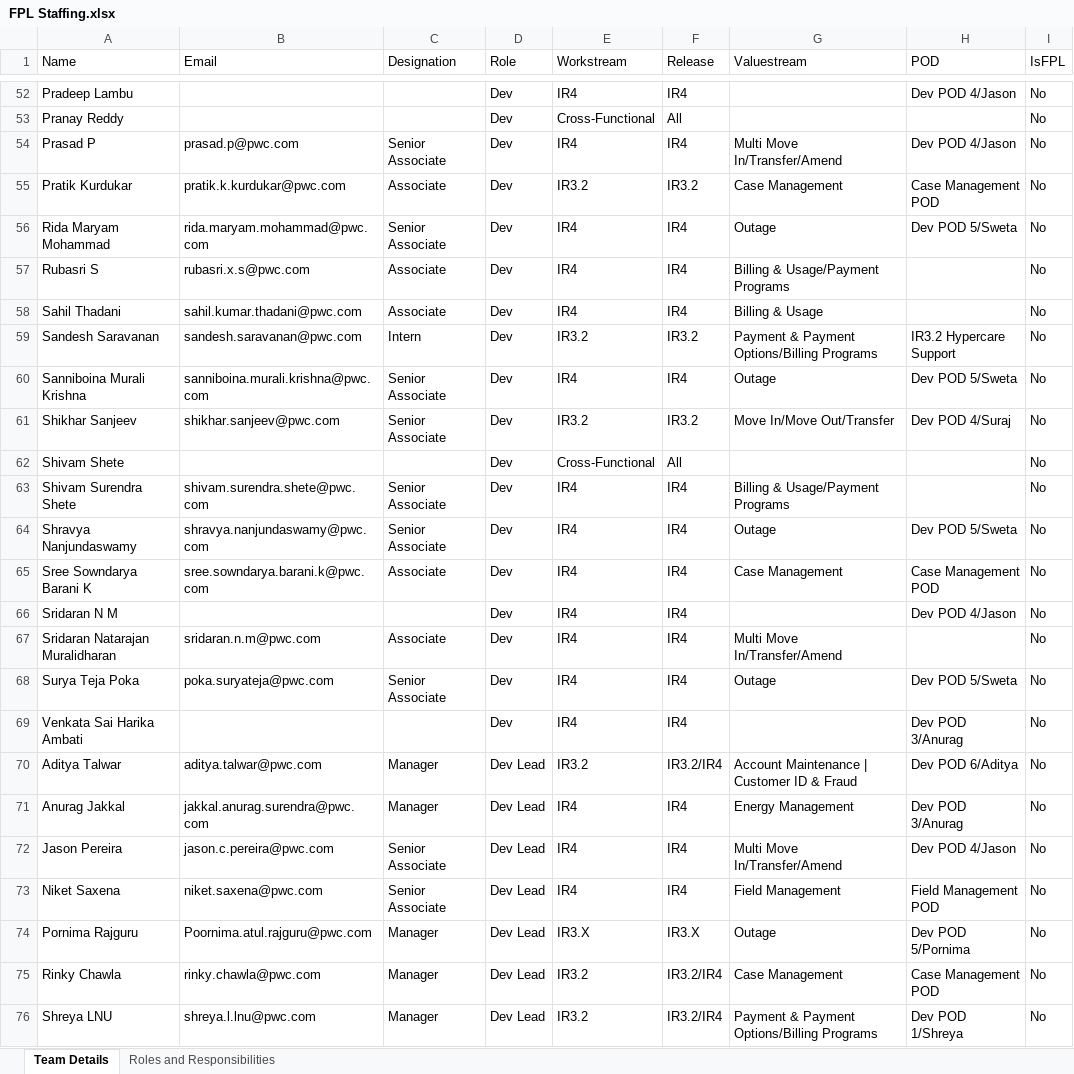
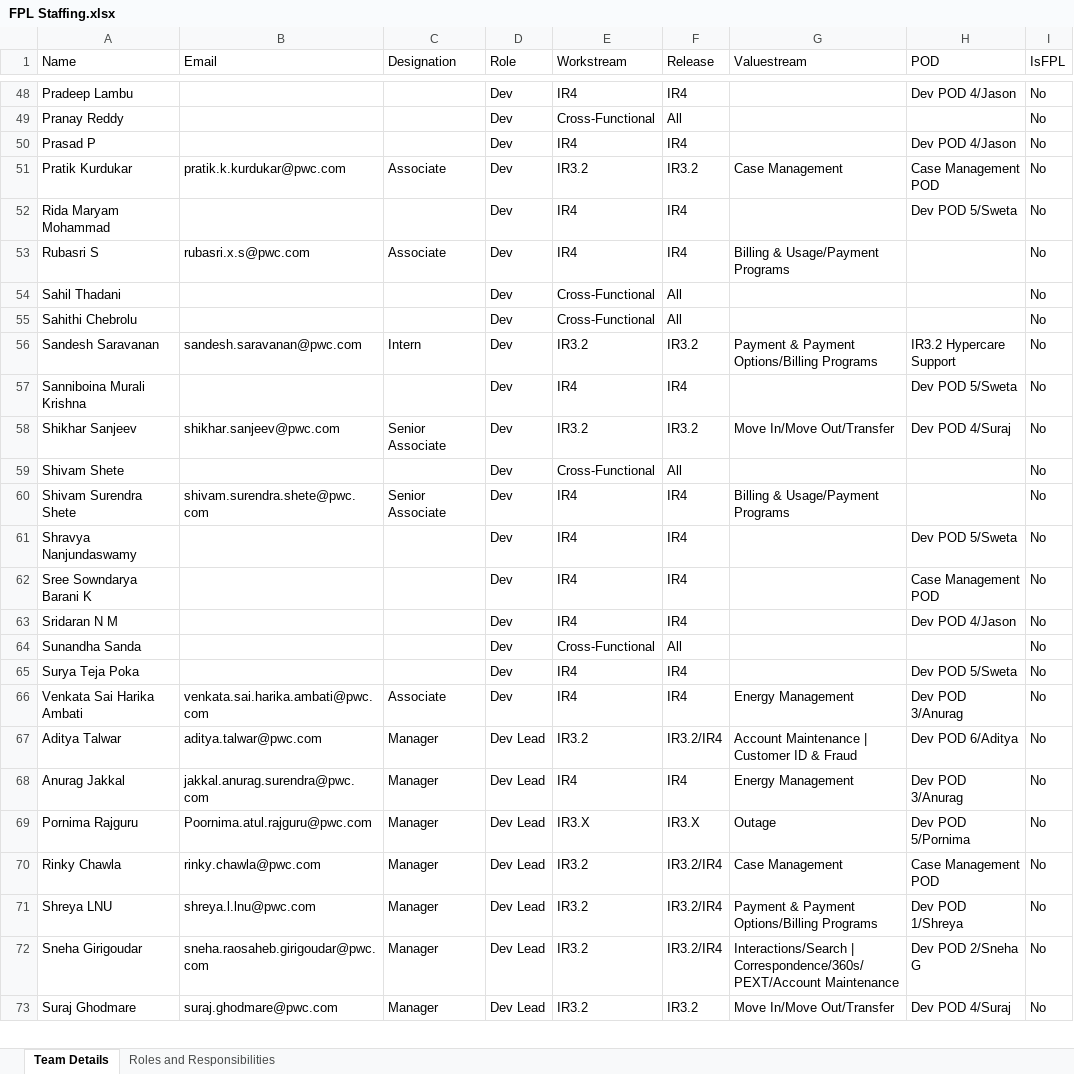
Before and after one commit to 32131234432ws/Team-Structure, an Excel workbook: public/FPL Staffing.xlsx, sheet Team Details, drawn as a sheet; only a part is shown, gaps mark what is left out; the shorter side is filled out with more unchanged rows; values as stored, in another font and other column widths than the file's, no borders; removed rows and columns are numbered as before the commit, all else as after; the diff covers the shown part only; the diff names each change by its address in the sheet, - before the commit and + after, or states it on an @@ line.

```diff
--- a/public/FPL Staffing.xlsx (sheet Team Details)
+++ b/public/FPL Staffing.xlsx (sheet Team Details)
-B50 (Email): prasad.p@pwc.com
+B50 (Email): (empty)
-C50 (Designation): Senior Associate
+C50 (Designation): (empty)
-G50 (Valuestream): Multi Move In/Transfer/Amend
+G50 (Valuestream): (empty)
-B52 (Email): rida.maryam.mohammad@pwc.com
+B52 (Email): (empty)
-C52 (Designation): Senior Associate
+C52 (Designation): (empty)
-G52 (Valuestream): Outage
+G52 (Valuestream): (empty)
-B54 (Email): sahil.kumar.thadani@pwc.com
+B54 (Email): (empty)
-C54 (Designation): Associate
+C54 (Designation): (empty)
-E54 (Workstream): IR4
+E54 (Workstream): Cross-Functional
-F54 (Release): IR4
+F54 (Release): All
-G54 (Valuestream): Billing & Usage
+G54 (Valuestream): (empty)
+row 55: Sahithi Chebrolu |  |  | Dev | Cross-Functional | All |  |  | No
-B57 (Email): sanniboina.murali.krishna@pwc.com
+B57 (Email): (empty)
-C57 (Designation): Senior Associate
+C57 (Designation): (empty)
-G57 (Valuestream): Outage
+G57 (Valuestream): (empty)
-B61 (Email): shravya.nanjundaswamy@pwc.com
+B61 (Email): (empty)
-C61 (Designation): Senior Associate
+C61 (Designation): (empty)
-G61 (Valuestream): Outage
+G61 (Valuestream): (empty)
-B62 (Email): sree.sowndarya.barani.k@pwc.com
+B62 (Email): (empty)
-C62 (Designation): Associate
+C62 (Designation): (empty)
-G62 (Valuestream): Case Management
+G62 (Valuestream): (empty)
-row 67: Sridaran Natarajan Muralidharan | sridaran.n.m@pwc.com | Associate | Dev | IR4 | IR4 | Multi Move In/Transfer/Amend |  | No
+row 64: Sunandha Sanda |  |  | Dev | Cross-Functional | All |  |  | No
-B65 (Email): poka.suryateja@pwc.com
+B65 (Email): (empty)
-C65 (Designation): Senior Associate
+C65 (Designation): (empty)
-G65 (Valuestream): Outage
+G65 (Valuestream): (empty)
-B66 (Email): (empty)
+B66 (Email): venkata.sai.harika.ambati@pwc.com
-C66 (Designation): (empty)
+C66 (Designation): Associate
-G66 (Valuestream): (empty)
+G66 (Valuestream): Energy Management
-row 72: Jason Pereira | jason.c.pereira@pwc.com | Senior Associate | Dev Lead | IR4 | IR4 | Multi Move In/Transfer/Amend | Dev POD 4/Jason | No
-row 73: Niket Saxena | niket.saxena@pwc.com | Senior Associate | Dev Lead | IR4 | IR4 | Field Management | Field Management POD | No
```
Also changed, not shown: 7 added rows, 12 removed rows and 57 edited cells elsewhere in this sheet.
